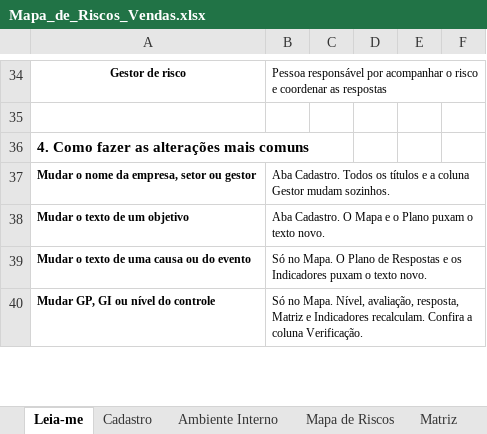
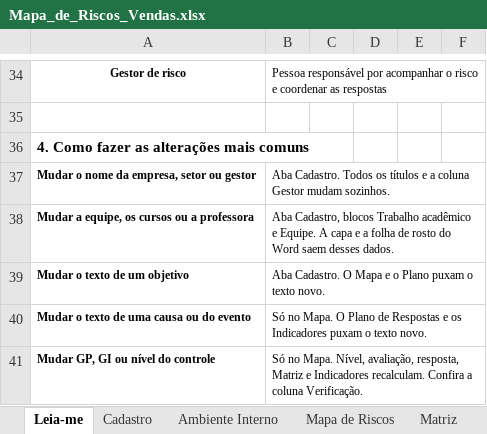
Before and after one commit to AdminAbeis/gestao-riscos-vendas, an Excel workbook: Mapa_de_Riscos_Vendas.xlsx, sheet Leia-me, drawn as a sheet; only a part is shown, gaps mark what is left out; values as stored, in another font and other column widths than the file's, no borders; the diff names each change by its address in the sheet, - before the commit and + after, or states it on an @@ line.

```diff
--- a/Mapa_de_Riscos_Vendas.xlsx (sheet Leia-me)
+++ b/Mapa_de_Riscos_Vendas.xlsx (sheet Leia-me)
+row 38: Mudar a equipe, os cursos ou a professora | Aba Cadastro, blocos Trabalho acadêmico e Equipe. A capa e a folha de rosto do Word saem desses dados.
```
Also changed, not shown: sheet Cadastro, 4 other files.
